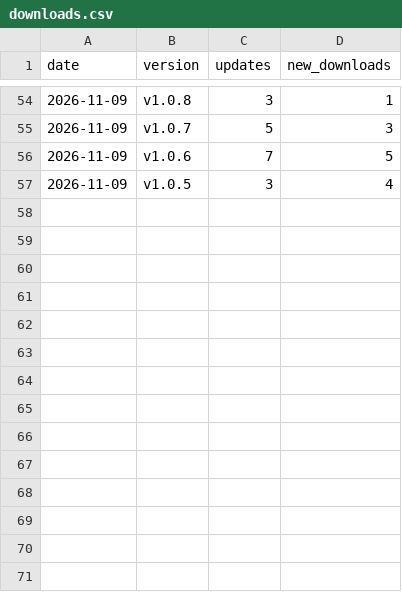
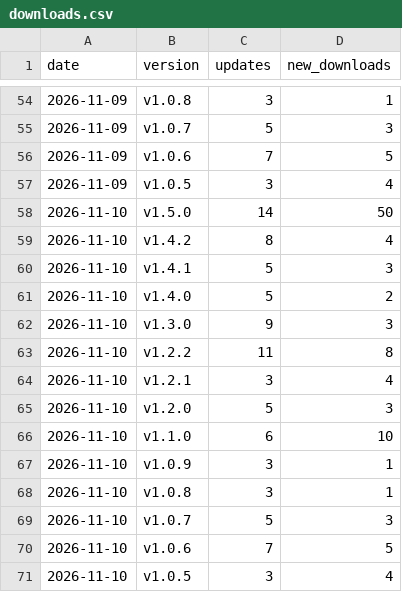
Before and after one commit to qso71/gouge-smart-input-releases, a CSV file: downloads.csv, drawn as a sheet; only a part is shown, gaps mark what is left out; the diff names each change by its address in the sheet, - before the commit and + after, or states it on an @@ line.

```diff
--- a/downloads.csv
+++ b/downloads.csv
+row 58: 2026-11-10 | v1.5.0 | 14 | 50
+row 59: 2026-11-10 | v1.4.2 | 8 | 4
+row 60: 2026-11-10 | v1.4.1 | 5 | 3
+row 61: 2026-11-10 | v1.4.0 | 5 | 2
+row 62: 2026-11-10 | v1.3.0 | 9 | 3
+row 63: 2026-11-10 | v1.2.2 | 11 | 8
+row 64: 2026-11-10 | v1.2.1 | 3 | 4
+row 65: 2026-11-10 | v1.2.0 | 5 | 3
+row 66: 2026-11-10 | v1.1.0 | 6 | 10
+row 67: 2026-11-10 | v1.0.9 | 3 | 1
+row 68: 2026-11-10 | v1.0.8 | 3 | 1
+row 69: 2026-11-10 | v1.0.7 | 5 | 3
+row 70: 2026-11-10 | v1.0.6 | 7 | 5
+row 71: 2026-11-10 | v1.0.5 | 3 | 4
```
